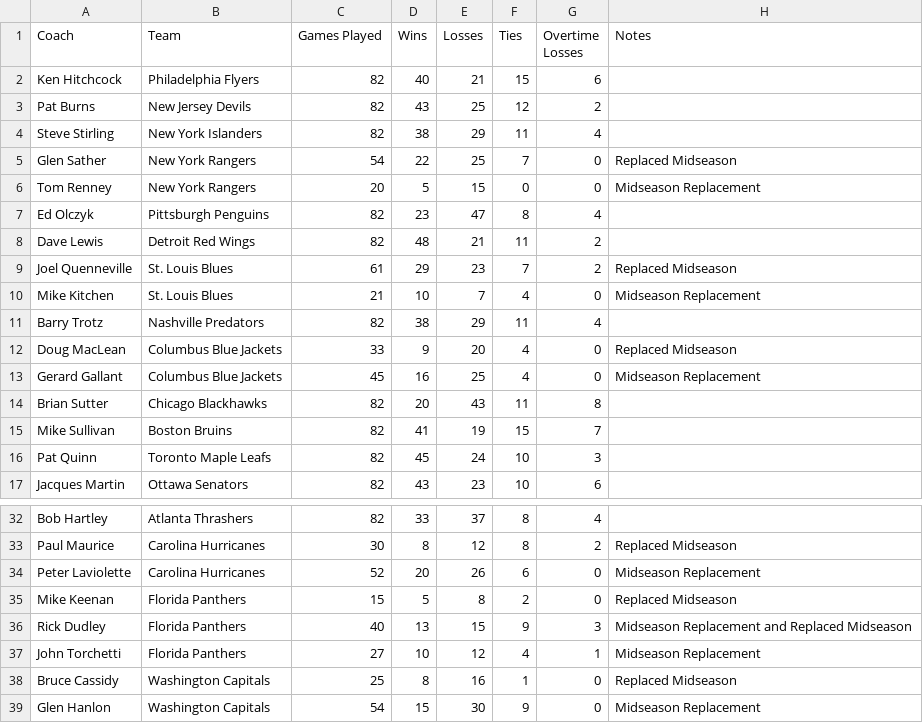
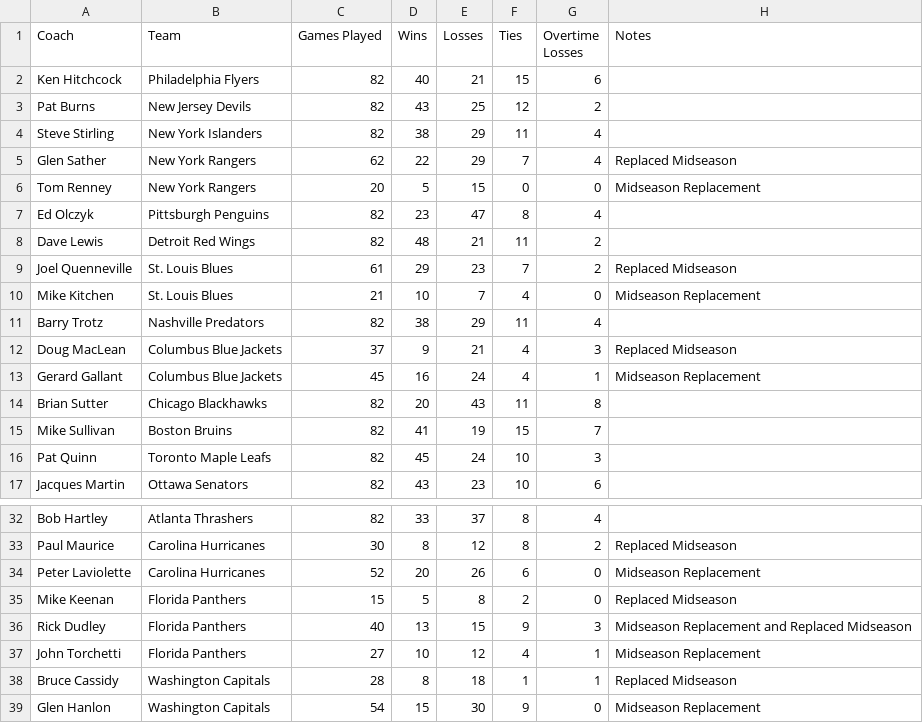
Before and after one commit to bhcooper89/Capstone, a CSV file: Coaches/2003-04 Coaches.csv, drawn as a sheet; only a part is shown, gaps mark what is left out.

Commit message:
Update 2003-04 Coaches.csv

```diff
--- a/Coaches/2003-04 Coaches.csv
+++ b/Coaches/2003-04 Coaches.csv
@@ -4,3 +4,3 @@ Pat Burns,New Jersey Devils,82,43,25,12,2,
 Steve Stirling,New York Islanders,82,38,29,11,4,
-Glen Sather,New York Rangers,54,22,25,7,0,Replaced Midseason
+Glen Sather,New York Rangers,62,22,29,7,4,Replaced Midseason
 Tom Renney,New York Rangers,20,5,15,0,0,Midseason Replacement
@@ -11,4 +11,4 @@ Mike Kitchen,St. Louis Blues,21,10,7,4,0,Midseason Replacement
 Barry Trotz,Nashville Predators,82,38,29,11,4,
-Doug MacLean,Columbus Blue Jackets,33,9,20,4,0,Replaced Midseason
-Gerard Gallant,Columbus Blue Jackets,45,16,25,4,0,Midseason Replacement
+Doug MacLean,Columbus Blue Jackets,37,9,21,4,3,Replaced Midseason
+Gerard Gallant,Columbus Blue Jackets,45,16,24,4,1,Midseason Replacement
 Brian Sutter,Chicago Blackhawks,82,20,43,11,8,
@@ -37,3 +37,3 @@ Rick Dudley,Florida Panthers,40,13,15,9,3,Midseason Replacement and Replaced Mid
 John Torchetti,Florida Panthers,27,10,12,4,1,Midseason Replacement
-Bruce Cassidy,Washington Capitals,25,8,16,1,0,Replaced Midseason
+Bruce Cassidy,Washington Capitals,28,8,18,1,1,Replaced Midseason
 Glen Hanlon,Washington Capitals,54,15,30,9,0,Midseason Replacement
```
